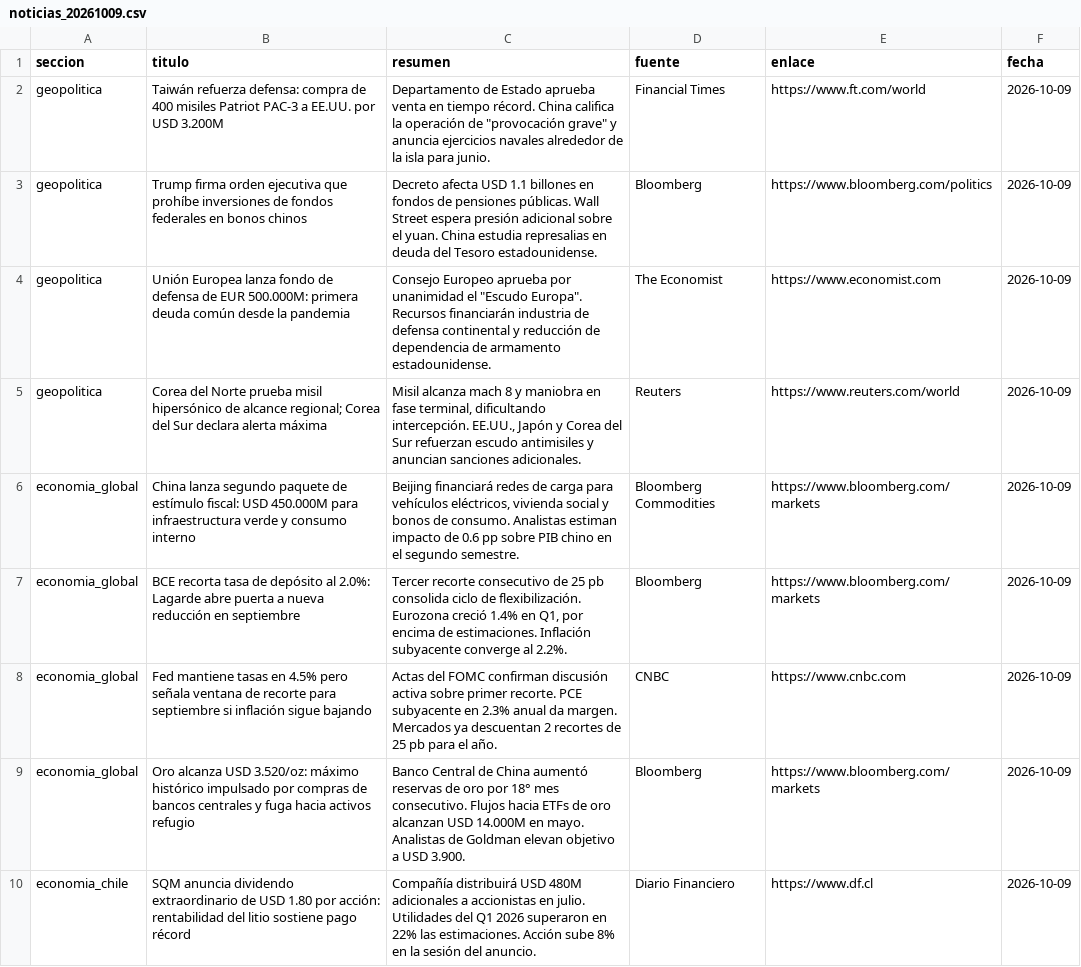
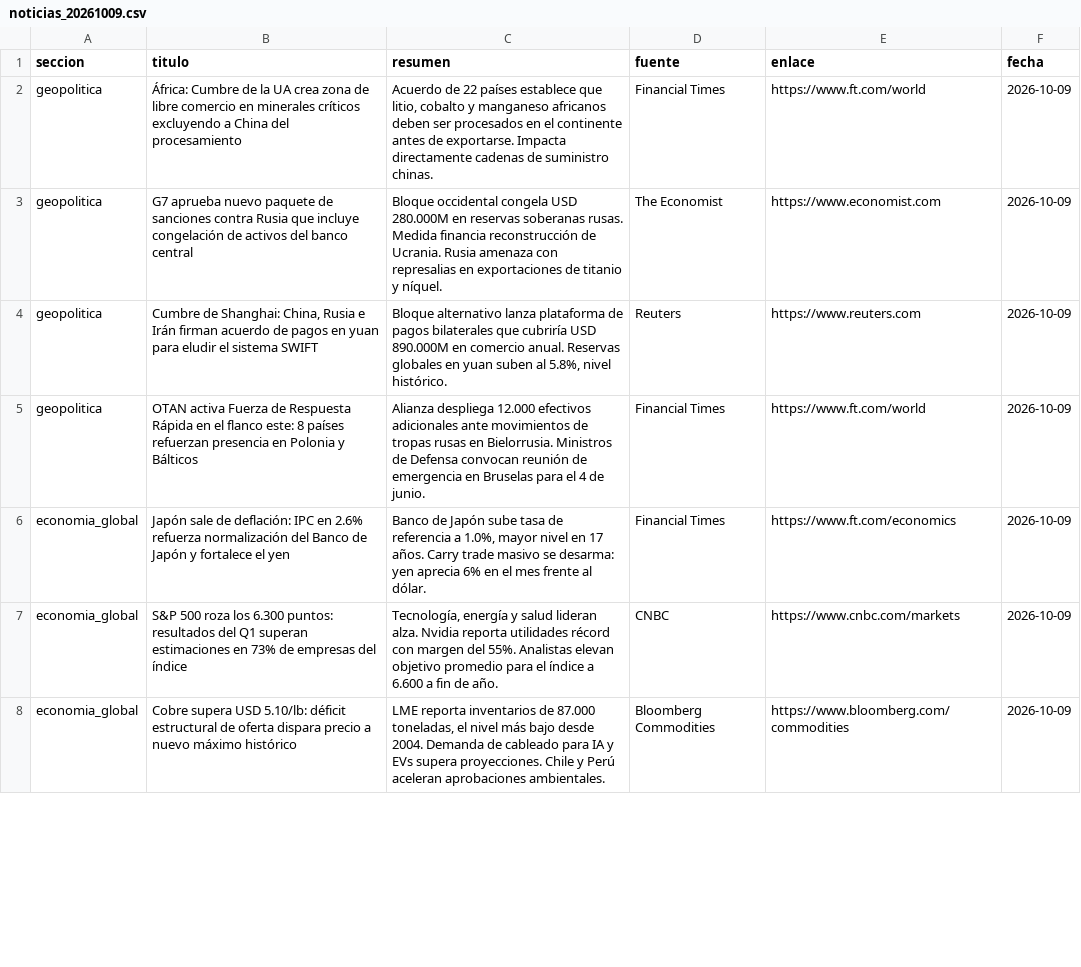
Before and after one commit to erickfranciscohernandez/financiero, a CSV file: noticias_20261009.csv, drawn as a sheet; only a part is shown; the diff covers the shown part only.

```diff
--- a/noticias_20261009.csv
+++ b/noticias_20261009.csv
@@ -1,10 +1,8 @@
 seccion,titulo,resumen,fuente,enlace,fecha
-geopolitica,Taiwán refuerza defensa: compra de 400 misiles Patriot PAC-3 a EE.UU. por USD 3.200M,"Departamento de Estado aprueba venta en tiempo récord. China califica la operación de ""provocación grave"" y anuncia ejercicios navales alrededor de la isla para junio.",Financial Times,https://www.ft.com/world,2026-10-09
-geopolitica,Trump firma orden ejecutiva que prohíbe inversiones de fondos federales en bonos chinos,Decreto afecta USD 1.1 billones en fondos de pensiones públicas. Wall Street espera presión adicional sobre el yuan. China estudia represalias en deuda del Tesoro estadounidense.,Bloomberg,https://www.bloomberg.com/politics,2026-10-09
-geopolitica,Unión Europea lanza fondo de defensa de EUR 500.000M: primera deuda común desde la pandemia,"Consejo Europeo aprueba por unanimidad el ""Escudo Europa"". Recursos financiarán industria de defensa continental y reducción de dependencia de armamento estadounidense.",The Economist,https://www.economist.com,2026-10-09
-geopolitica,Corea del Norte prueba misil hipersónico de alcance regional; Corea del Sur declara alerta máxima,"Misil alcanza mach 8 y maniobra en fase terminal, dificultando intercepción. EE.UU., Japón y Corea del Sur refuerzan escudo antimisiles y anuncian sanciones adicionales.",Reuters,https://www.reuters.com/world,2026-10-09
-economia_global,China lanza segundo paquete de estímulo fiscal: USD 450.000M para infraestructura verde y consumo interno,"Beijing financiará redes de carga para vehículos eléctricos, vivienda social y bonos de consumo. Analistas estiman impacto de 0.6 pp sobre PIB chino en el segundo semestre.",Bloomberg Commodities,https://www.bloomberg.com/markets,2026-10-09
-economia_global,BCE recorta tasa de depósito al 2.0%: Lagarde abre puerta a nueva reducción en septiembre,"Tercer recorte consecutivo de 25 pb consolida ciclo de flexibilización. Eurozona creció 1.4% en Q1, por encima de estimaciones. Inflación subyacente converge al 2.2%.",Bloomberg,https://www.bloomberg.com/markets,2026-10-09
-economia_global,Fed mantiene tasas en 4.5% pero señala ventana de recorte para septiembre si inflación sigue bajando,Actas del FOMC confirman discusión activa sobre primer recorte. PCE subyacente en 2.3% anual da margen. Mercados ya descuentan 2 recortes de 25 pb para el año.,CNBC,https://www.cnbc.com,2026-10-09
-economia_global,Oro alcanza USD 3.520/oz: máximo histórico impulsado por compras de bancos centrales y fuga hacia activos refugio,Banco Central de China aumentó reservas de oro por 18° mes consecutivo. Flujos hacia ETFs de oro alcanzan USD 14.000M en mayo. Analistas de Goldman elevan objetivo a USD 3.900.,Bloomberg,https://www.bloomberg.com/markets,2026-10-09
-economia_chile,SQM anuncia dividendo extraordinario de USD 1.80 por acción: rentabilidad del litio sostiene pago récord,Compañía distribuirá USD 480M adicionales a accionistas en julio. Utilidades del Q1 2026 superaron en 22% las estimaciones. Acción sube 8% en la sesión del anuncio.,Diario Financiero,https://www.df.cl,2026-10-09
+geopolitica,África: Cumbre de la UA crea zona de libre comercio en minerales críticos excluyendo a China del procesamiento,"Acuerdo de 22 países establece que litio, cobalto y manganeso africanos deben ser procesados en el continente antes de exportarse. Impacta directamente cadenas de suministro chinas.",Financial Times,https://www.ft.com/world,2026-10-09
+geopolitica,G7 aprueba nuevo paquete de sanciones contra Rusia que incluye congelación de activos del banco central,Bloque occidental congela USD 280.000M en reservas soberanas rusas. Medida financia reconstrucción de Ucrania. Rusia amenaza con represalias en exportaciones de titanio y níquel.,The Economist,https://www.economist.com,2026-10-09
+geopolitica,"Cumbre de Shanghai: China, Rusia e Irán firman acuerdo de pagos en yuan para eludir el sistema SWIFT","Bloque alternativo lanza plataforma de pagos bilaterales que cubriría USD 890.000M en comercio anual. Reservas globales en yuan suben al 5.8%, nivel histórico.",Reuters,https://www.reuters.com,2026-10-09
+geopolitica,OTAN activa Fuerza de Respuesta Rápida en el flanco este: 8 países refuerzan presencia en Polonia y Bálticos,Alianza despliega 12.000 efectivos adicionales ante movimientos de tropas rusas en Bielorrusia. Ministros de Defensa convocan reunión de emergencia en Bruselas para el 4 de junio.,Financial Times,https://www.ft.com/world,2026-10-09
+economia_global,Japón sale de deflación: IPC en 2.6% refuerza normalización del Banco de Japón y fortalece el yen,"Banco de Japón sube tasa de referencia a 1.0%, mayor nivel en 17 años. Carry trade masivo se desarma: yen aprecia 6% en el mes frente al dólar.",Financial Times,https://www.ft.com/economics,2026-10-09
+economia_global,S&P 500 roza los 6.300 puntos: resultados del Q1 superan estimaciones en 73% de empresas del índice,"Tecnología, energía y salud lideran alza. Nvidia reporta utilidades récord con margen del 55%. Analistas elevan objetivo promedio para el índice a 6.600 a fin de año.",CNBC,https://www.cnbc.com/markets,2026-10-09
+economia_global,Cobre supera USD 5.10/lb: déficit estructural de oferta dispara precio a nuevo máximo histórico,"LME reporta inventarios de 87.000 toneladas, el nivel más bajo desde 2004. Demanda de cableado para IA y EVs supera proyecciones. Chile y Perú aceleran aprobaciones ambientales.",Bloomberg Commodities,https://www.bloomberg.com/commodities,2026-10-09
```
Also changed, not shown: 8 added rows, 6 removed rows, 1 moved row and 20 edited cells elsewhere in this file, 8 other files.
